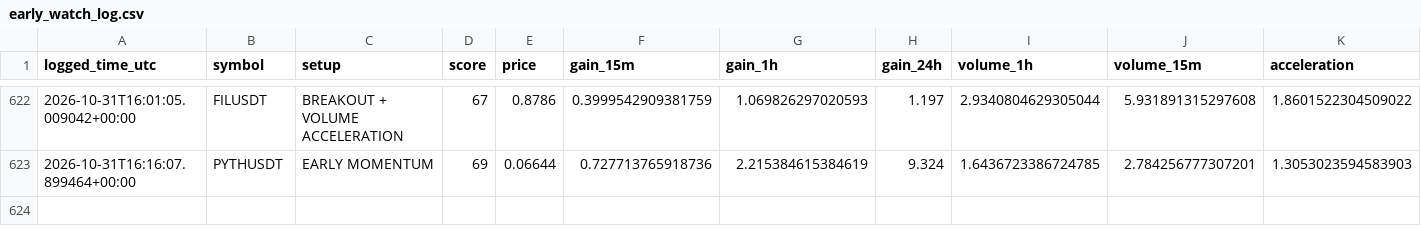
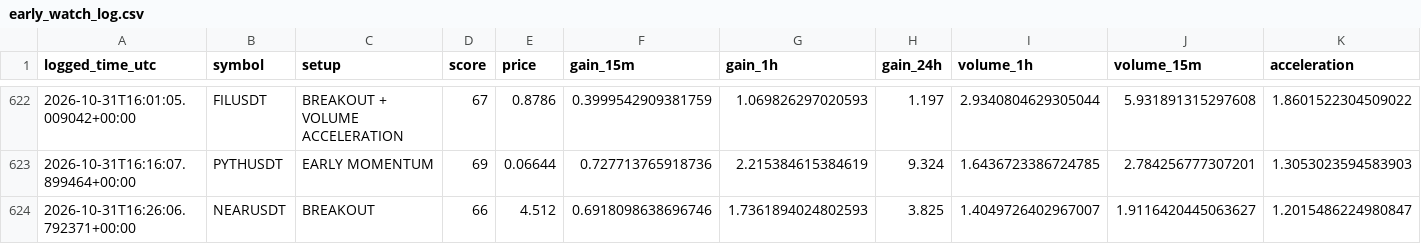
Before and after one commit to islam1977/v3, a CSV file: early_watch_log.csv, drawn as a sheet; only a part is shown, gaps mark what is left out; rows hold the shown columns only; the diff names each change by its address in the sheet, - before the commit and + after, or states it on an @@ line.

```diff
--- a/early_watch_log.csv
+++ b/early_watch_log.csv
+row 624: 2026-10-31T16:26:06.792371+00:00 | NEARUSDT | BREAKOUT | 66 | 4.512 | 0.6918098638696746 | 1.7361894024802593 | 3.825 | 1.4049726402967007 | 1.9116420445063627 | 1.2015486224980847
```
Also changed, not shown: early_scan_diagnostics.csv, 1 other file.
